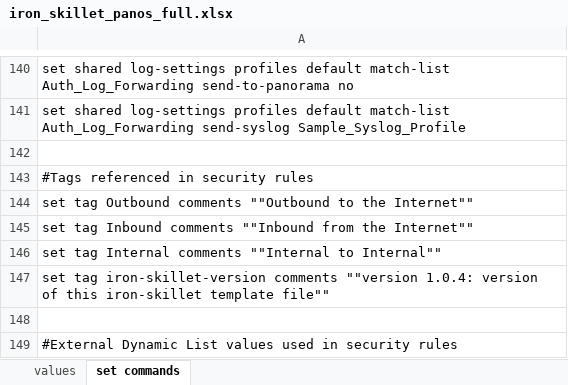
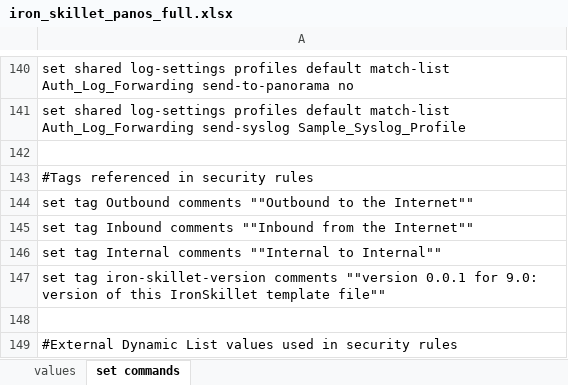
Before and after one commit to PaloAltoNetworks/iron-skillet, an Excel workbook: templates/panos/set_commands/iron_skillet_panos_full.xlsx, sheet set commands, drawn as a sheet; only a part is shown, gaps mark what is left out; values as stored, in another font and other column widths than the file's, no borders; the diff names each change by its address in the sheet, - before the commit and + after, or states it on an @@ line.

```diff
--- a/templates/panos/set_commands/iron_skillet_panos_full.xlsx (sheet set commands)
+++ b/templates/panos/set_commands/iron_skillet_panos_full.xlsx (sheet set commands)
-A147: …comments ""version 1.0.4: version of this iron-skillet template file""
+A147: …comments ""version 0.0.1 for 9.0: version of this IronSkillet template file""
```
Also changed, not shown: templates/panorama/set_commands/iron_skillet_panorama_full.xlsx, 15 other files.
